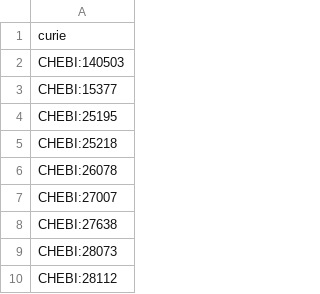
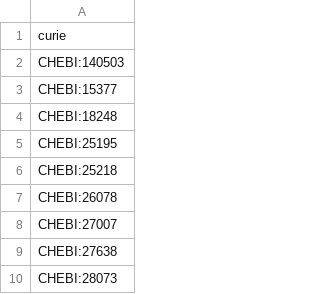
Before and after one commit to caufieldjh/dentamech, a CSV file: cache/enums/chemicalentityterm_2f76c81e1e18.csv, drawn as a sheet; only a part is shown; the shorter side is filled out with more unchanged rows; the diff names each change by its address in the sheet, - before the commit and + after, or states it on an @@ line.

```diff
--- a/cache/enums/chemicalentityterm_2f76c81e1e18.csv
+++ b/cache/enums/chemicalentityterm_2f76c81e1e18.csv
+row 4: CHEBI:18248
```
Also changed, not shown: cache/chebi/terms.csv, cache/hp/terms.csv, 26 other files.
